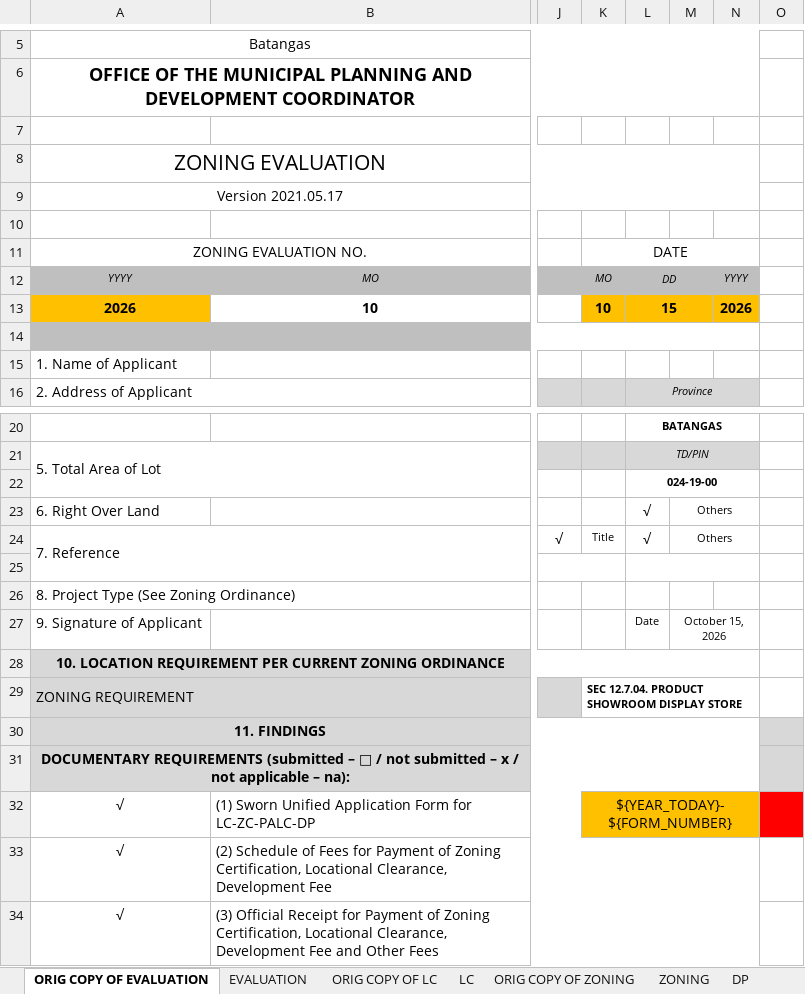
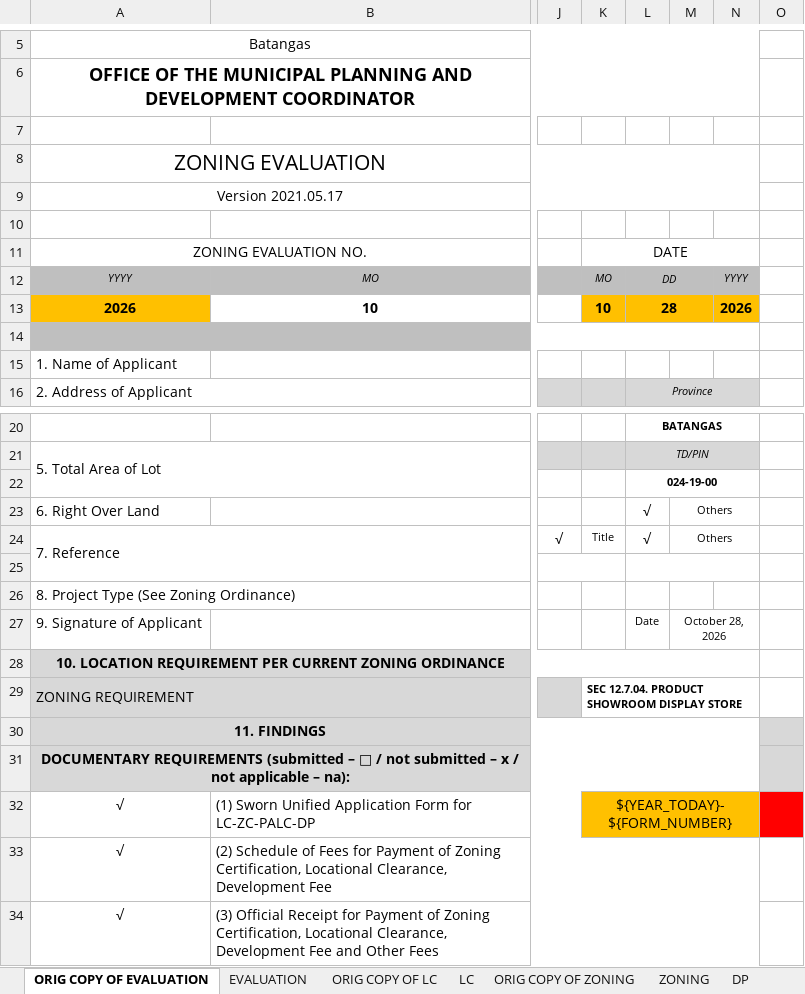
Before and after one commit to HanamiGarduque/iMAPS, an Excel workbook: storage/app/templates/permits/LC_ZC_DP_TEMPLATE W TAGS.xlsx, sheet ORIG COPY OF EVALUATION, drawn as a sheet; only a part is shown, gaps mark what is left out; values as stored, in another font and other column widths than the file's, no borders; charts and pictures and conditional formats not drawn; the diff names each change by its address in the sheet, - before the commit and + after, or states it on an @@ line.

```diff
--- a/storage/app/templates/permits/LC_ZC_DP_TEMPLATE W TAGS.xlsx (sheet ORIG COPY OF EVALUATION)
+++ b/storage/app/templates/permits/LC_ZC_DP_TEMPLATE W TAGS.xlsx (sheet ORIG COPY OF EVALUATION)
-L13: 15
+L13: 28
-M27: October 15, 2026
+M27: October 28, 2026
```
Also changed, not shown: sheet EVALUATION, sheet ORIG COPY OF ZONING, sheet ZONING, charts or pictures, 17 other files.
